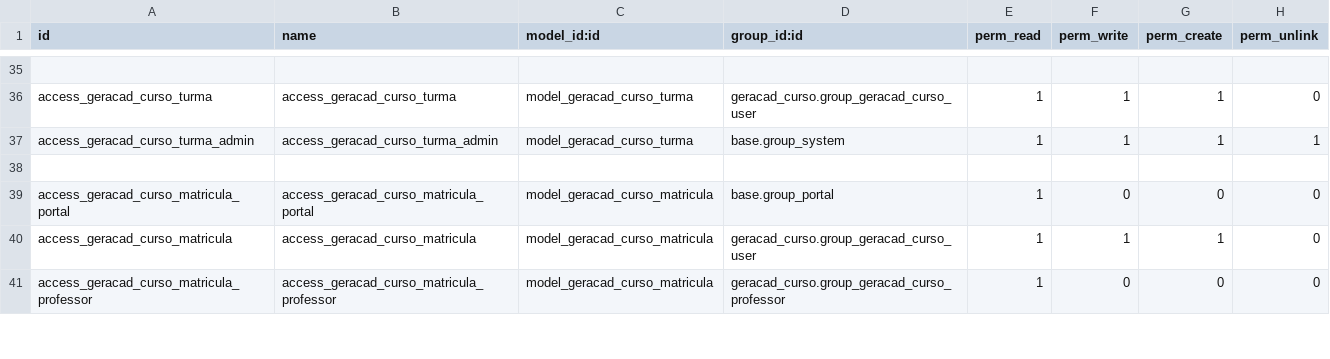
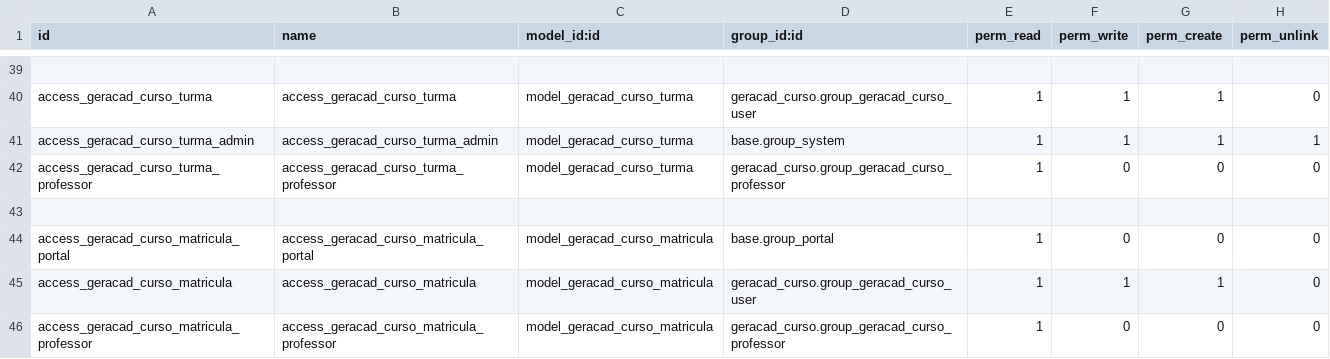
Before and after one commit to afonsorcarvalho/geracad_curso, a CSV file: security/ir.model.access.csv, drawn as a sheet; only a part is shown, gaps mark what is left out; the diff covers the shown part only; the diff names each change by its address in the sheet, - before the commit and + after, or states it on an @@ line.

```diff
--- a/security/ir.model.access.csv
+++ b/security/ir.model.access.csv
+row 42: access_geracad_curso_turma_professor | access_geracad_curso_turma_professor | model_geracad_curso_turma | geracad_curso.group_geracad_curso_professor | 1 | 0 | 0 | 0
```
Also changed, not shown: 5 added rows, 2 removed rows and 7 edited cells elsewhere in this file, 6 other files.
